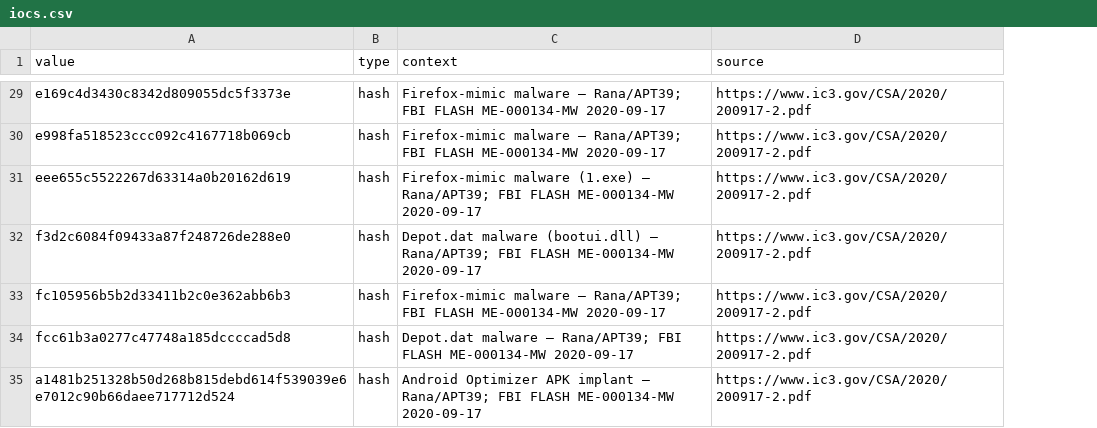
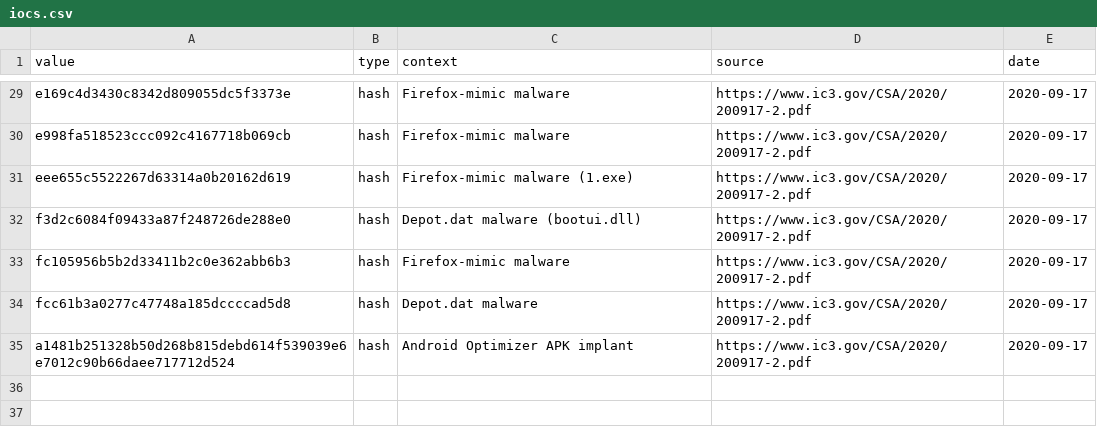
Before and after one commit to DashTX707/mena-detection-library, a CSV file: actors/apt39/iocs/iocs.csv, drawn as a sheet; only a part is shown, gaps mark what is left out; the diff covers the shown part only; the diff names each change by its address in the sheet, - before the commit and + after, or states it on an @@ line.

```diff
--- a/actors/apt39/iocs/iocs.csv
+++ b/actors/apt39/iocs/iocs.csv
+column E (date), rows 29-35: all 2020-09-17
-C29:C30 (context): Firefox-mimic malware — Rana/APT39; FBI FLASH ME-000134-MW 2020-09-17
+C29:C30 (context): Firefox-mimic malware
-C31 (context): …malware (1.exe) — Rana/APT39; FBI FLASH ME-000134-MW 2020-09-17
+C31 (context): …malware (1.exe)
-C32 (context): …malware (bootui.dll) — Rana/APT39; FBI FLASH ME-000134-MW 2020-09-17
+C32 (context): …malware (bootui.dll)
-C33 (context): Firefox-mimic malware — Rana/APT39; FBI FLASH ME-000134-MW 2020-09-17
+C33 (context): Firefox-mimic malware
-C34 (context): Depot.dat malware — Rana/APT39; FBI FLASH ME-000134-MW 2020-09-17
+C34 (context): Depot.dat malware
-C35 (context): …APK implant — Rana/APT39; FBI FLASH ME-000134-MW 2020-09-17
+C35 (context): …APK implant
```
Also changed, not shown: 27 edited cells elsewhere in this file, actors/hexane/iocs/iocs.csv.
